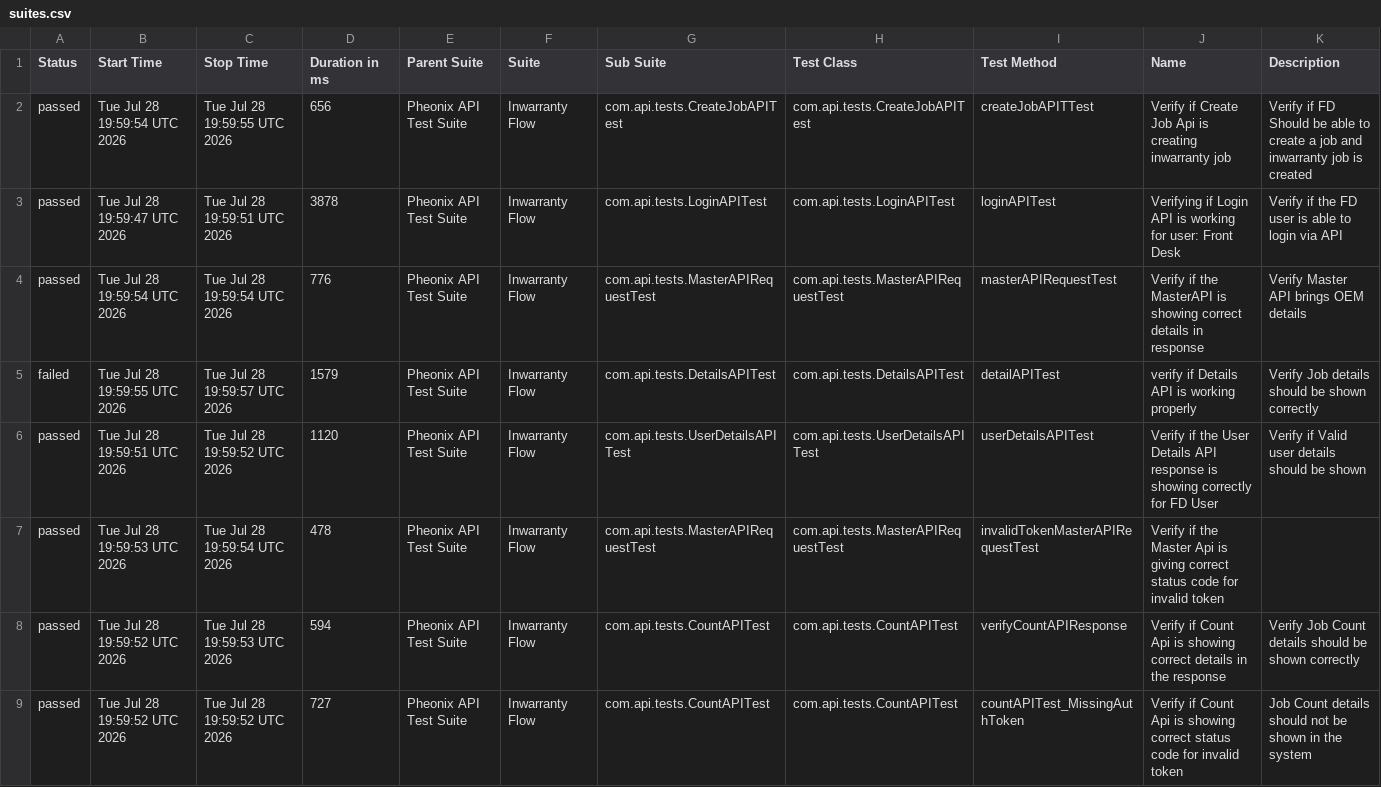
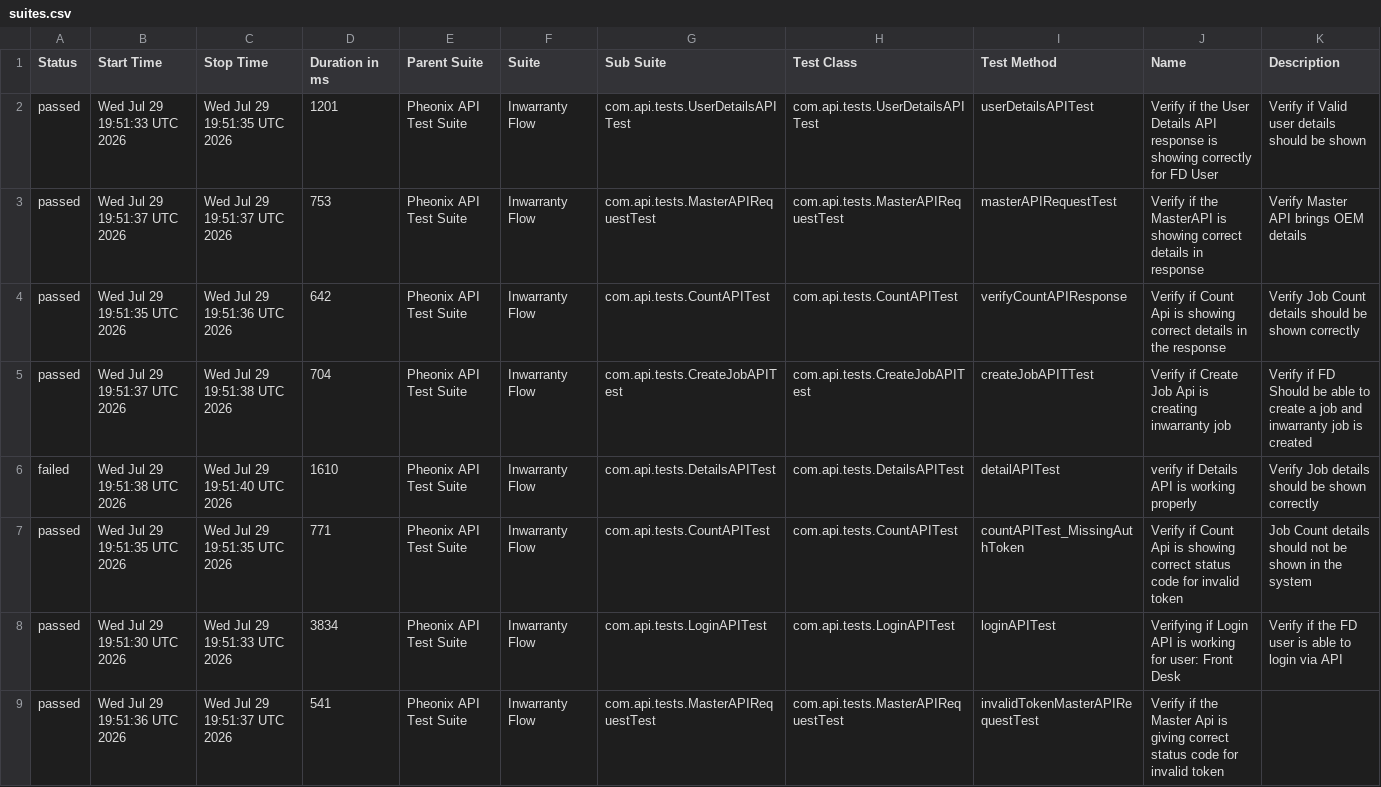
Before and after one commit to AnantKinlekar/PheonixTestAutomationFramework, a CSV file: data/suites.csv, drawn as a sheet.

```diff
--- a/data/suites.csv
+++ b/data/suites.csv
@@ -1,9 +1,9 @@
 "Status","Start Time","Stop Time","Duration in ms","Parent Suite","Suite","Sub Suite","Test Class","Test Method","Name","Description"
-"passed","Tue Jul 28 19:59:54 UTC 2026","Tue Jul 28 19:59:55 UTC 2026","656","Pheonix API Test Suite","Inwarranty Flow","com.api.tests.CreateJobAPITest","com.api.tests.CreateJobAPITest","createJobAPITTest","Verify if Create Job Api is creating inwarranty job","Verify if FD Should be able to create a job and inwarranty job is created"
-"passed","Tue Jul 28 19:59:47 UTC 2026","Tue Jul 28 19:59:51 UTC 2026","3878","Pheonix API Test Suite","Inwarranty Flow","com.api.tests.LoginAPITest","com.api.tests.LoginAPITest","loginAPITest","Verifying if Login API is working for user: Front Desk","Verify if the FD user is able to login via API"
-"passed","Tue Jul 28 19:59:54 UTC 2026","Tue Jul 28 19:59:54 UTC 2026","776","Pheonix API Test Suite","Inwarranty Flow","com.api.tests.MasterAPIRequestTest","com.api.tests.MasterAPIRequestTest","masterAPIRequestTest","Verify if the MasterAPI is showing correct details in response","Verify Master API brings OEM details"
-"failed","Tue Jul 28 19:59:55 UTC 2026","Tue Jul 28 19:59:57 UTC 2026","1579","Pheonix API Test Suite","Inwarranty Flow","com.api.tests.DetailsAPITest","com.api.tests.DetailsAPITest","detailAPITest","verify if Details API is working properly","Verify Job details should be shown correctly"
-"passed","Tue Jul 28 19:59:51 UTC 2026","Tue Jul 28 19:59:52 UTC 2026","1120","Pheonix API Test Suite","Inwarranty Flow","com.api.tests.UserDetailsAPITest","com.api.tests.UserDetailsAPITest","userDetailsAPITest","Verify if the User Details API response is showing correctly for FD User","Verify if Valid user details should be shown"
-"passed","Tue Jul 28 19:59:53 UTC 2026","Tue Jul 28 19:59:54 UTC 2026","478","Pheonix API Test Suite","Inwarranty Flow","com.api.tests.MasterAPIRequestTest","com.api.tests.MasterAPIRequestTest","invalidTokenMasterAPIRequestTest","Verify if the Master Api is giving correct status code for invalid token",""
-"passed","Tue Jul 28 19:59:52 UTC 2026","Tue Jul 28 19:59:53 UTC 2026","594","Pheonix API Test Suite","Inwarranty Flow","com.api.tests.CountAPITest","com.api.tests.CountAPITest","verifyCountAPIResponse","Verify if Count Api is showing correct details in the response","Verify Job Count details should be shown correctly"
-"passed","Tue Jul 28 19:59:52 UTC 2026","Tue Jul 28 19:59:52 UTC 2026","727","Pheonix API Test Suite","Inwarranty Flow","com.api.tests.CountAPITest","com.api.tests.CountAPITest","countAPITest_MissingAuthToken","Verify if Count Api is showing correct status code for invalid token","Job Count details should not be shown in the system"
+"passed","Wed Jul 29 19:51:33 UTC 2026","Wed Jul 29 19:51:35 UTC 2026","1201","Pheonix API Test Suite","Inwarranty Flow","com.api.tests.UserDetailsAPITest","com.api.tests.UserDetailsAPITest","userDetailsAPITest","Verify if the User Details API response is showing correctly for FD User","Verify if Valid user details should be shown"
+"passed","Wed Jul 29 19:51:37 UTC 2026","Wed Jul 29 19:51:37 UTC 2026","753","Pheonix API Test Suite","Inwarranty Flow","com.api.tests.MasterAPIRequestTest","com.api.tests.MasterAPIRequestTest","masterAPIRequestTest","Verify if the MasterAPI is showing correct details in response","Verify Master API brings OEM details"
+"passed","Wed Jul 29 19:51:35 UTC 2026","Wed Jul 29 19:51:36 UTC 2026","642","Pheonix API Test Suite","Inwarranty Flow","com.api.tests.CountAPITest","com.api.tests.CountAPITest","verifyCountAPIResponse","Verify if Count Api is showing correct details in the response","Verify Job Count details should be shown correctly"
+"passed","Wed Jul 29 19:51:37 UTC 2026","Wed Jul 29 19:51:38 UTC 2026","704","Pheonix API Test Suite","Inwarranty Flow","com.api.tests.CreateJobAPITest","com.api.tests.CreateJobAPITest","createJobAPITTest","Verify if Create Job Api is creating inwarranty job","Verify if FD Should be able to create a job and inwarranty job is created"
+"failed","Wed Jul 29 19:51:38 UTC 2026","Wed Jul 29 19:51:40 UTC 2026","1610","Pheonix API Test Suite","Inwarranty Flow","com.api.tests.DetailsAPITest","com.api.tests.DetailsAPITest","detailAPITest","verify if Details API is working properly","Verify Job details should be shown correctly"
+"passed","Wed Jul 29 19:51:35 UTC 2026","Wed Jul 29 19:51:35 UTC 2026","771","Pheonix API Test Suite","Inwarranty Flow","com.api.tests.CountAPITest","com.api.tests.CountAPITest","countAPITest_MissingAuthToken","Verify if Count Api is showing correct status code for invalid token","Job Count details should not be shown in the system"
+"passed","Wed Jul 29 19:51:30 UTC 2026","Wed Jul 29 19:51:33 UTC 2026","3834","Pheonix API Test Suite","Inwarranty Flow","com.api.tests.LoginAPITest","com.api.tests.LoginAPITest","loginAPITest","Verifying if Login API is working for user: Front Desk","Verify if the FD user is able to login via API"
+"passed","Wed Jul 29 19:51:36 UTC 2026","Wed Jul 29 19:51:37 UTC 2026","541","Pheonix API Test Suite","Inwarranty Flow","com.api.tests.MasterAPIRequestTest","com.api.tests.MasterAPIRequestTest","invalidTokenMasterAPIRequestTest","Verify if the Master Api is giving correct status code for invalid token",""
```
Also changed, not shown: data/behaviors.csv, 52 other files.
